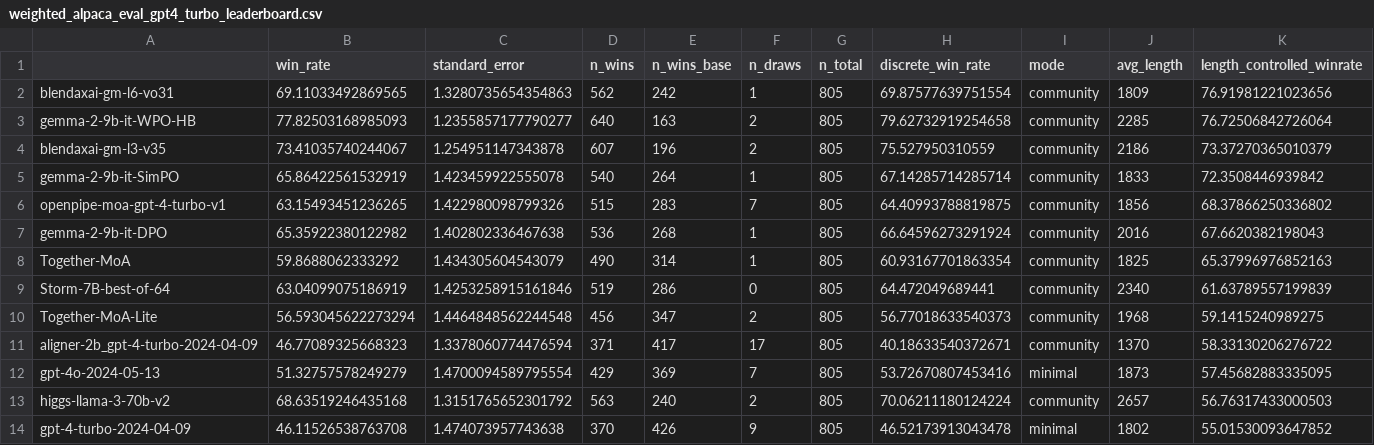
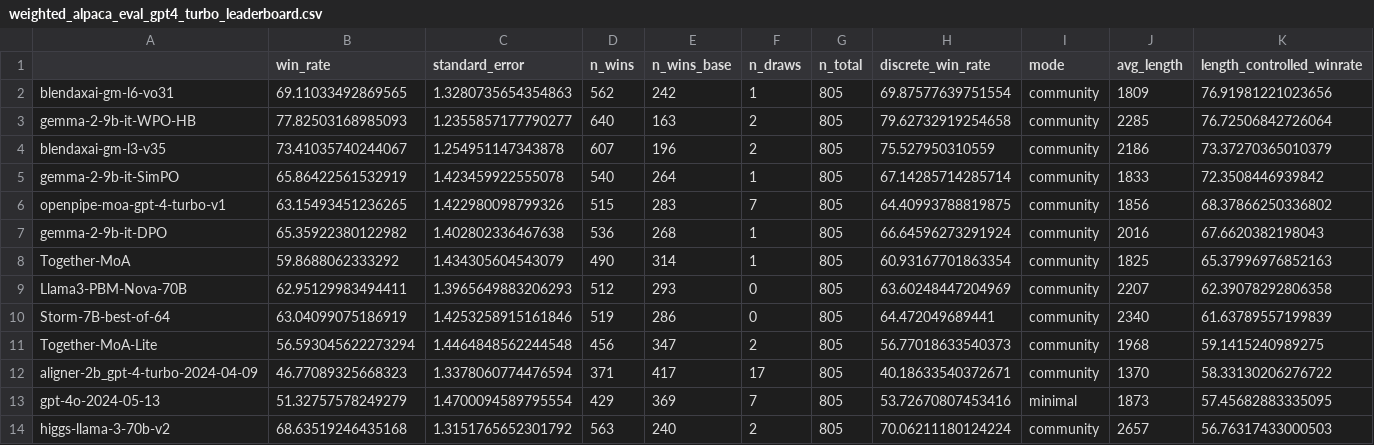
Before and after one commit to tatsu-lab/alpaca_eval, a CSV file: src/alpaca_eval/leaderboards/data_AlpacaEval_2/weighted_alpaca_eval_gpt4_turbo_leaderboard.csv, drawn as a sheet; only a part is shown; the shorter side is filled out with more unchanged rows; rows hold the shown columns only; the diff names each change by its address in the sheet, - before the commit and + after, or states it on an @@ line.

Commit message:
Added Llama3-PBM-Nova-70B model (#395)
* Add files via upload

* Add files via upload

* Delete src/alpaca_eval/leaderboards/data_AlpacaEval_2/weighted_alpaca_eval_gpt4_turbo_leaderboard.csv

* Add files via upload

* Delete results/Llama3-PBM-Nova-70B/weighted_alpaca_eval_gpt4_turbo/leaderboard.csv

* Delete src/alpaca_eval/leaderboards/data_AlpacaEval_2/weighted_alpaca_eval_gpt4_turbo_leaderboard.csv

* Add files via upload

```diff
--- a/src/alpaca_eval/leaderboards/data_AlpacaEval_2/weighted_alpaca_eval_gpt4_turbo_leaderboard.csv
+++ b/src/alpaca_eval/leaderboards/data_AlpacaEval_2/weighted_alpaca_eval_gpt4_turbo_leaderboard.csv
+row 9: Llama3-PBM-Nova-70B | 62.95129983494411 | 1.3965649883206293 | 512 | 293 | 0 | 805 | 63.60248447204969 | community | 2207 | 62.39078292806358
```
Also changed, not shown: 4 other files.
